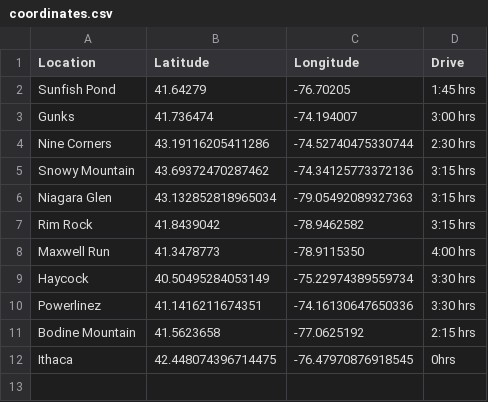
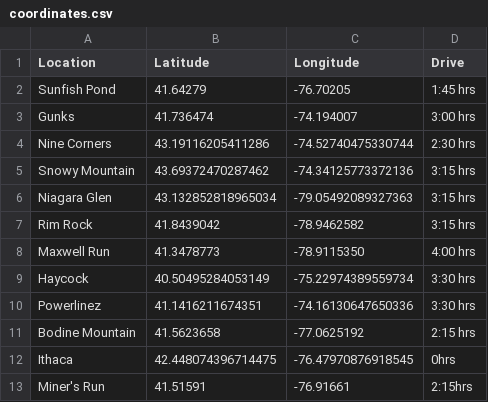
Before and after one commit to baruuum/weather, a CSV file: data/coordinates.csv, drawn as a sheet; the diff names each change by its address in the sheet, - before the commit and + after, or states it on an @@ line.

```diff
--- a/data/coordinates.csv
+++ b/data/coordinates.csv
+row 13: Miner's Run | 41.51591 | -76.91661 | 2:15hrs
```
Also changed, not shown: 2 other files.
